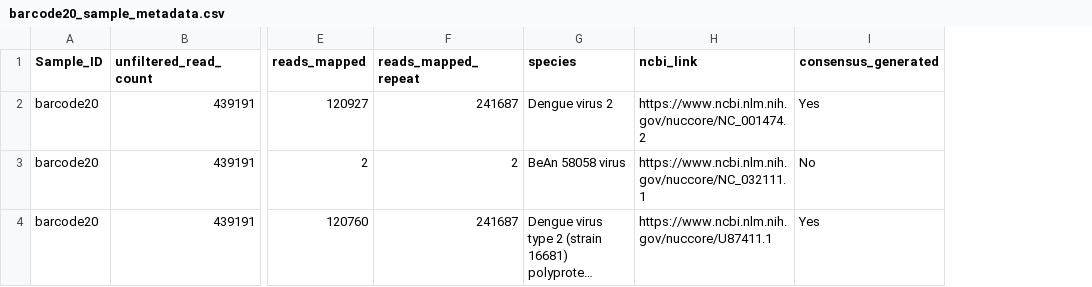
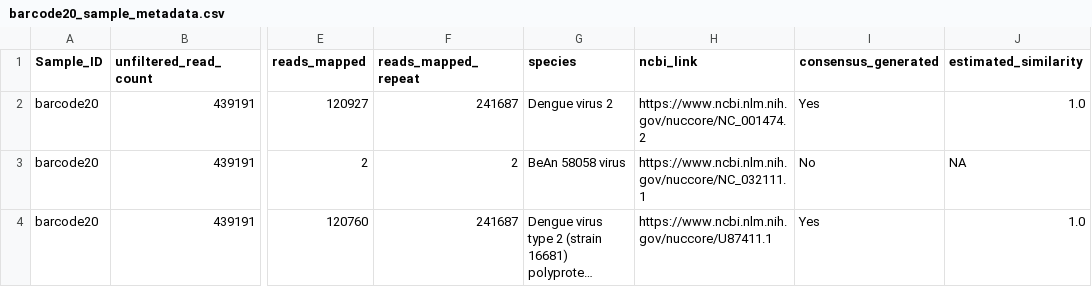
Before and after one commit to Desperate-Dan/WaSPPipe, a CSV file: bin/barcode20_sample_metadata.csv, drawn as a sheet; only a part is shown, gaps mark what is left out; long unchanged cells end in …; the diff names each change by its address in the sheet, - before the commit and + after, or states it on an @@ line.

Commit message:
Added consensus to ref similarity calculation

```diff
--- a/bin/barcode20_sample_metadata.csv
+++ b/bin/barcode20_sample_metadata.csv
+column J (estimated_similarity), rows 2-4: 1.0 | NA | 1.0
```
Also changed, not shown: 2 other files.
